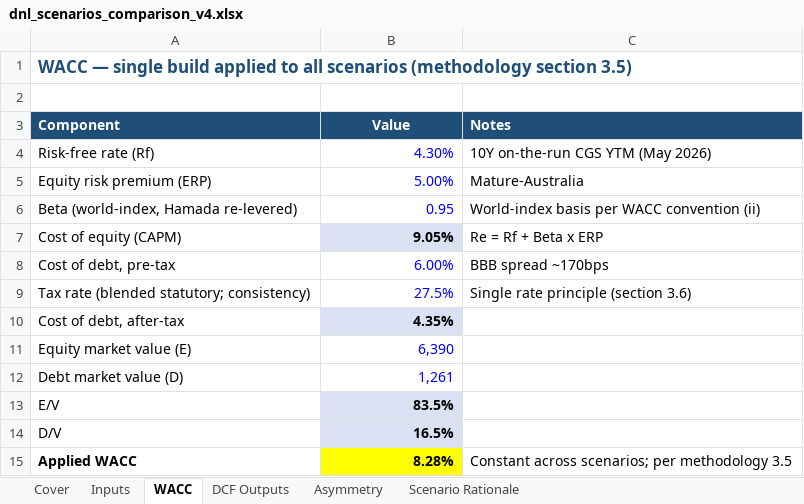
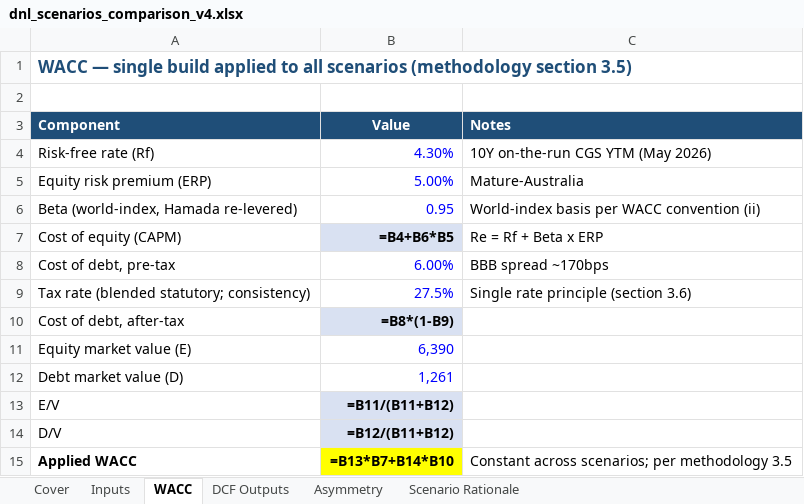
Before and after one commit to stephenreid90/VCC, an Excel workbook: analyses/dnl/valuations/dnl_scenarios_comparison_v4.xlsx, sheet WACC, drawn as a sheet; values as stored, in another font and other column widths than the file's, no borders; formulas without a stored value are shown as written; the diff names each change by its address in the sheet, - before the commit and + after, or states it on an @@ line.

```diff
--- a/analyses/dnl/valuations/dnl_scenarios_comparison_v4.xlsx (sheet WACC)
+++ b/analyses/dnl/valuations/dnl_scenarios_comparison_v4.xlsx (sheet WACC)
-B7 (Value): 9.05%
+B7 (Value): =B4+B6*B5
-B10 (Value): 4.35%
+B10 (Value): =B8*(1-B9)
-B13 (Value): 83.5%
+B13 (Value): =B11/(B11+B12)
-B14 (Value): 16.5%
+B14 (Value): =B12/(B11+B12)
-B15 (Value): 8.28%
+B15 (Value): =B13*B7+B14*B10
```
Also changed, not shown: sheet DCF Outputs, sheet Asymmetry, analyses/dnl/valuations/dnl_muddle_through_valuation_v6_2026-06-25.xlsx, 9 other files.
